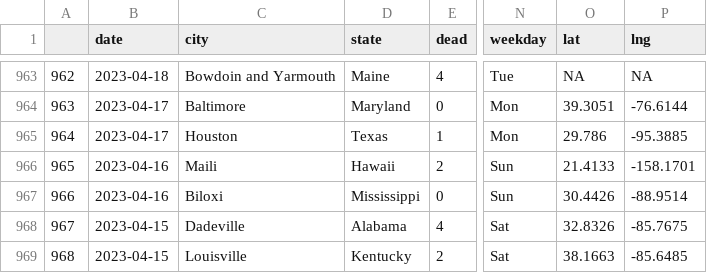
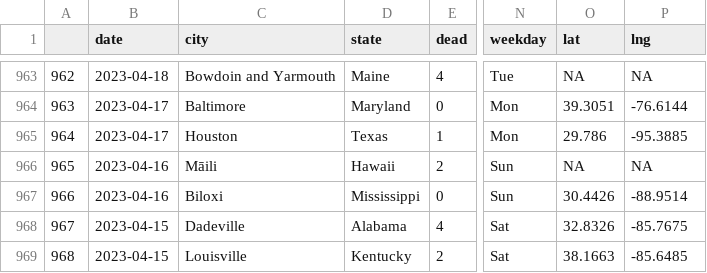
Before and after one commit to KevinG273/p8105_final, a CSV file: gun_df.csv, drawn as a sheet; only a part is shown, gaps mark what is left out; the diff names each change by its address in the sheet, - before the commit and + after, or states it on an @@ line.

```diff
--- a/gun_df.csv
+++ b/gun_df.csv
-C966 (city): Maili
+C966 (city): Māili
-O966 (lat): 21.4133
+O966 (lat): NA
-P966 (lng): -158.1701
+P966 (lng): NA
```
Also changed, not shown: data/mass_shootings_2018_2024_cleaned.csv, 29 other files.
